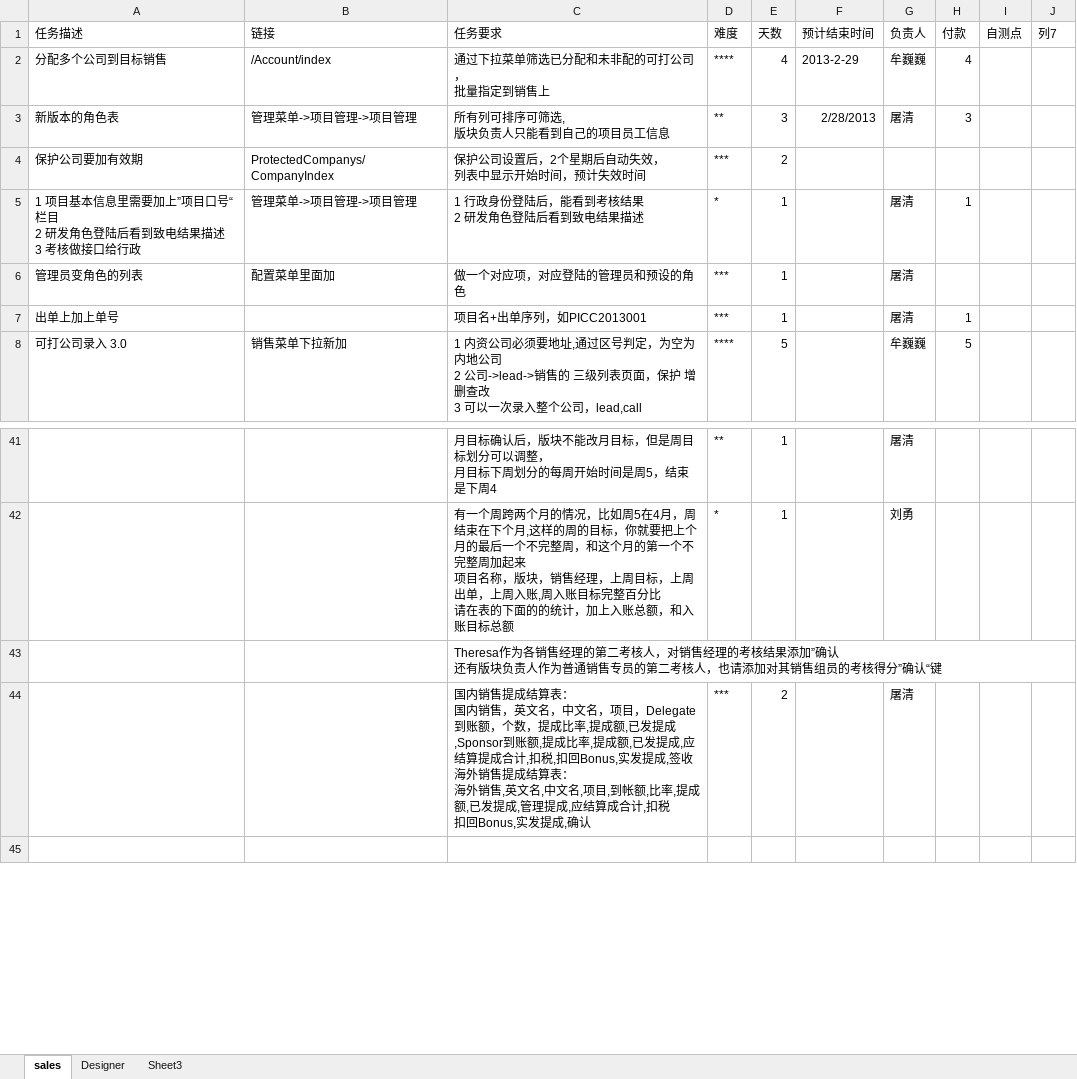
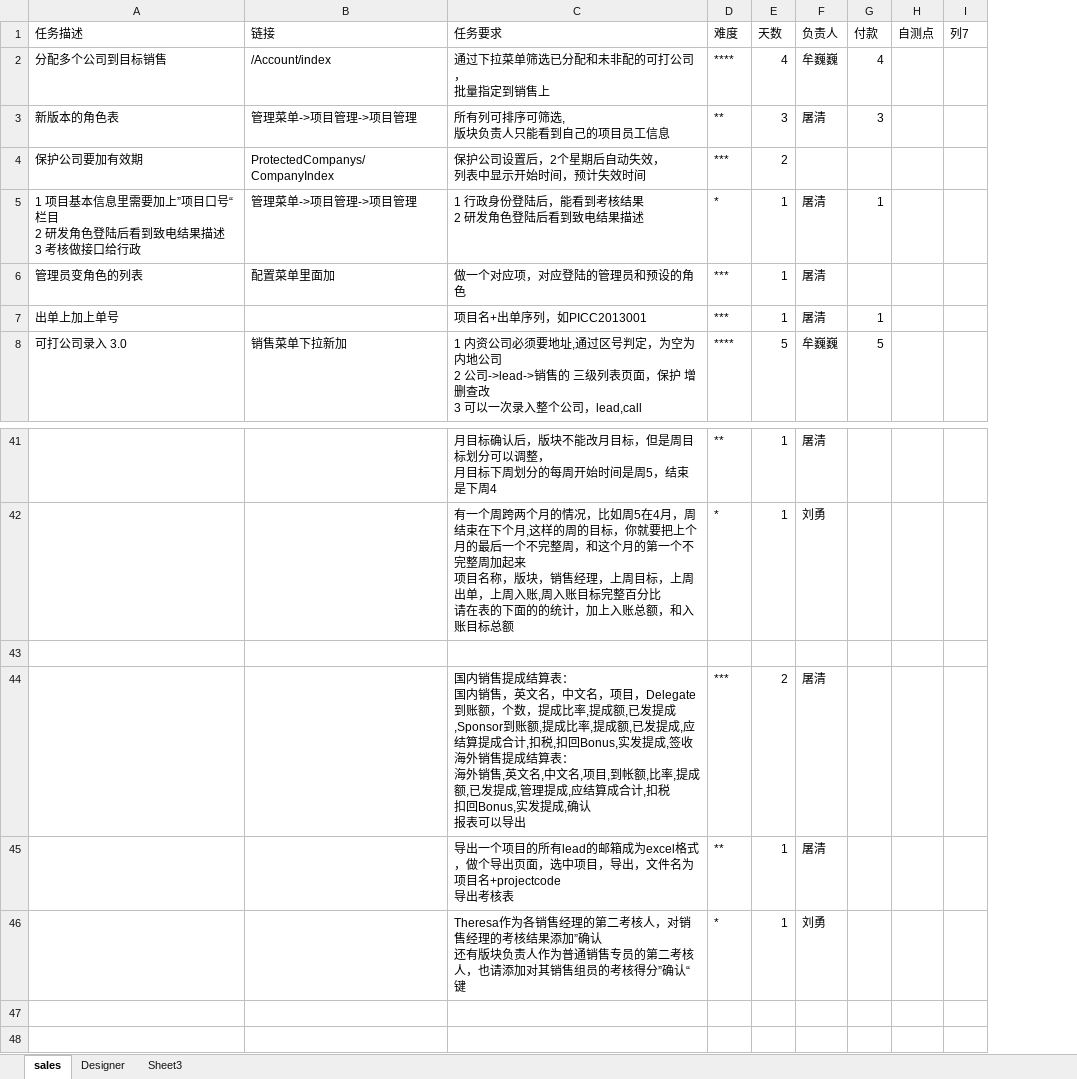
Before and after one commit to andrearustia6/cdmc-sales, an Excel workbook: Tasks/任务单.xlsx, sheet sales, drawn as a sheet; only a part is shown, gaps mark what is left out; values as stored, in another font and other column widths than the file's, no borders; table styles not drawn; removed rows and columns are numbered as before the commit, all else as after; ↵ is a line break in a cell; the diff names each change by its address in the sheet, - before the commit and + after, or states it on an @@ line.

```diff
--- a/Tasks/任务单.xlsx (sheet sales)
+++ b/Tasks/任务单.xlsx (sheet sales)
-column F (预计结束时间), rows 2-3: 2013-2-29 | 2/28/2013
-C43 (任务要求): Theresa作为各销售经理的第二考核人，对销售经理的考核结果添加”确认 ↵ 还有版块负责人作为普通销售专员的第二考核人，也请添加对其销售组员的考核得分”确认“键
+C43 (任务要求): (empty)
-C44 (任务要求): …成,确认
+C44 (任务要求): …成,确认 ↵ 报表可以导出
+row 45:  |  | 导出一个项目的所有lead的邮箱成为excel格式，做个导出页面，选中项目，导出，文件名为项目名+projectcode ↵ 导出考核表 | ** | 1 | 屠清
+row 46:  |  | Theresa作为各销售经理的第二考核人，对销售经理的考核结果添加”确认 ↵ 还有版块负责人作为普通销售专员的第二考核人，也请添加对其销售组员的考核得分”确认“键 | * | 1 | 刘勇
+row 47: (empty)
```
